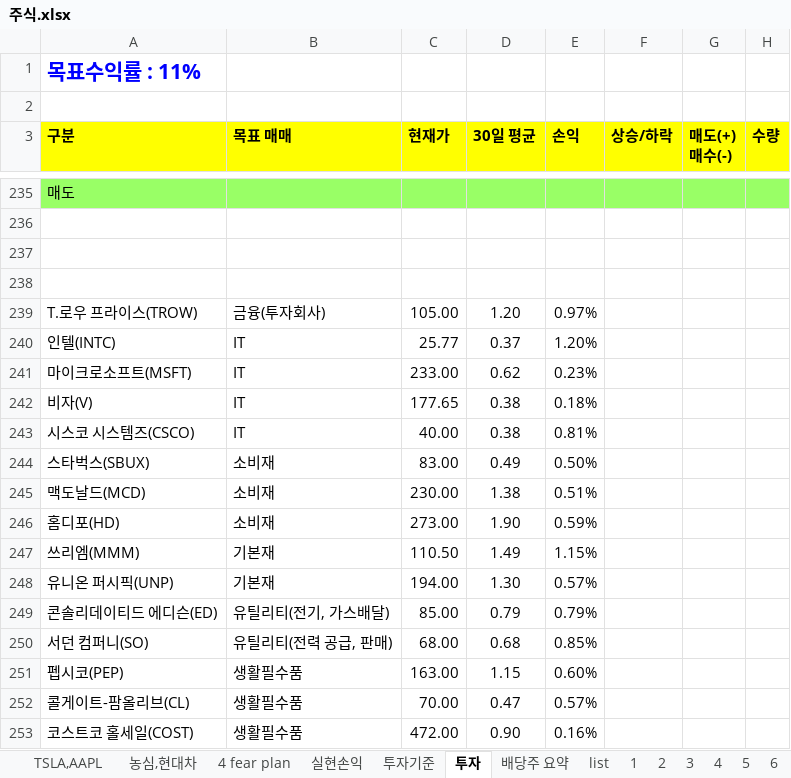
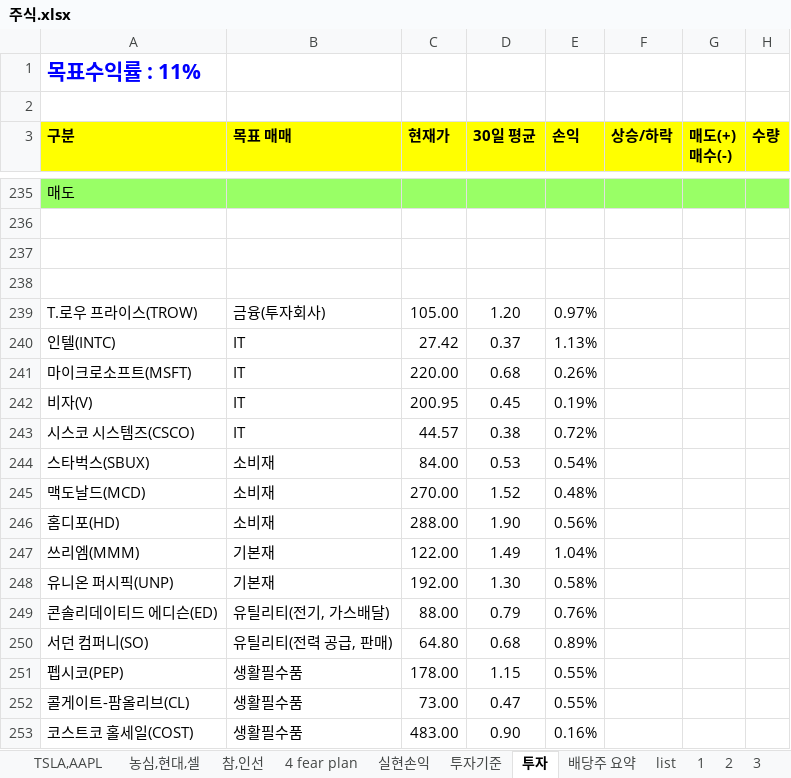
Before and after one commit to chickenjang/continue, an Excel workbook: 주식.xlsx, sheet 투자, drawn as a sheet; only a part is shown, gaps mark what is left out; values as stored, in another font and other column widths than the file's, no borders; conditional formats not drawn; the diff covers the shown part only; the diff names each change by its address in the sheet, - before the commit and + after, or states it on an @@ line.

```diff
--- a/주식.xlsx (sheet 투자)
+++ b/주식.xlsx (sheet 투자)
-sheet tab: 농심,현대차
+sheet tab: 농심,현대,셀
+sheet tab: 참,인선
-C240 (현재가): 25.77
+C240 (현재가): 27.42
-E240 (손익): 1.20%
+E240 (손익): 1.13%
-C241 (현재가): 233.00
+C241 (현재가): 220.00
-D241 (30일 평균): 0.62
+D241 (30일 평균): 0.68
-E241 (손익): 0.23%
+E241 (손익): 0.26%
-C242 (현재가): 177.65
+C242 (현재가): 200.95
-D242 (30일 평균): 0.38
+D242 (30일 평균): 0.45
-E242 (손익): 0.18%
+E242 (손익): 0.19%
-C243 (현재가): 40.00
+C243 (현재가): 44.57
-E243 (손익): 0.81%
+E243 (손익): 0.72%
-C244 (현재가): 83.00
+C244 (현재가): 84.00
-D244 (30일 평균): 0.49
+D244 (30일 평균): 0.53
-E244 (손익): 0.50%
+E244 (손익): 0.54%
-C245 (현재가): 230.00
+C245 (현재가): 270.00
-D245 (30일 평균): 1.38
+D245 (30일 평균): 1.52
-E245 (손익): 0.51%
+E245 (손익): 0.48%
-C246 (현재가): 273.00
+C246 (현재가): 288.00
-E246 (손익): 0.59%
+E246 (손익): 0.56%
-C247 (현재가): 110.50
+C247 (현재가): 122.00
-E247 (손익): 1.15%
+E247 (손익): 1.04%
-C248 (현재가): 194.00
+C248 (현재가): 192.00
-E248 (손익): 0.57%
+E248 (손익): 0.58%
-C249 (현재가): 85.00
+C249 (현재가): 88.00
-E249 (손익): 0.79%
+E249 (손익): 0.76%
-C250 (현재가): 68.00
+C250 (현재가): 64.80
-E250 (손익): 0.85%
+E250 (손익): 0.89%
-C251 (현재가): 163.00
+C251 (현재가): 178.00
-E251 (손익): 0.60%
+E251 (손익): 0.55%
-C252 (현재가): 70.00
+C252 (현재가): 73.00
-E252 (손익): 0.57%
+E252 (손익): 0.55%
-C253 (현재가): 472.00
+C253 (현재가): 483.00
```
Also changed, not shown: 8 added rows, 61 edited cells and cell formats elsewhere in this sheet, sheet TSLA,AAPL, sheet 농심,현대,셀, sheet 4 fear plan, sheet 실현손익, formulas that keep their value, charts or pictures, 계획표(일과,자산).xlsx, 오피스텔.xlsx, 2 other files.
